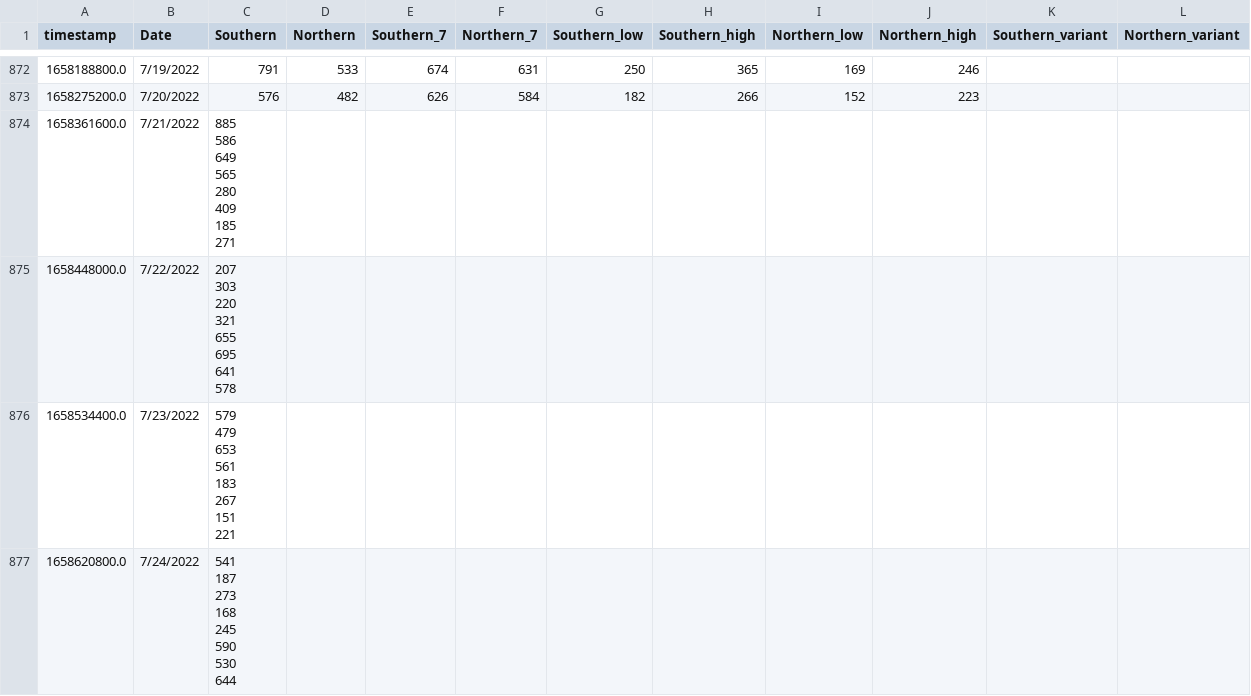
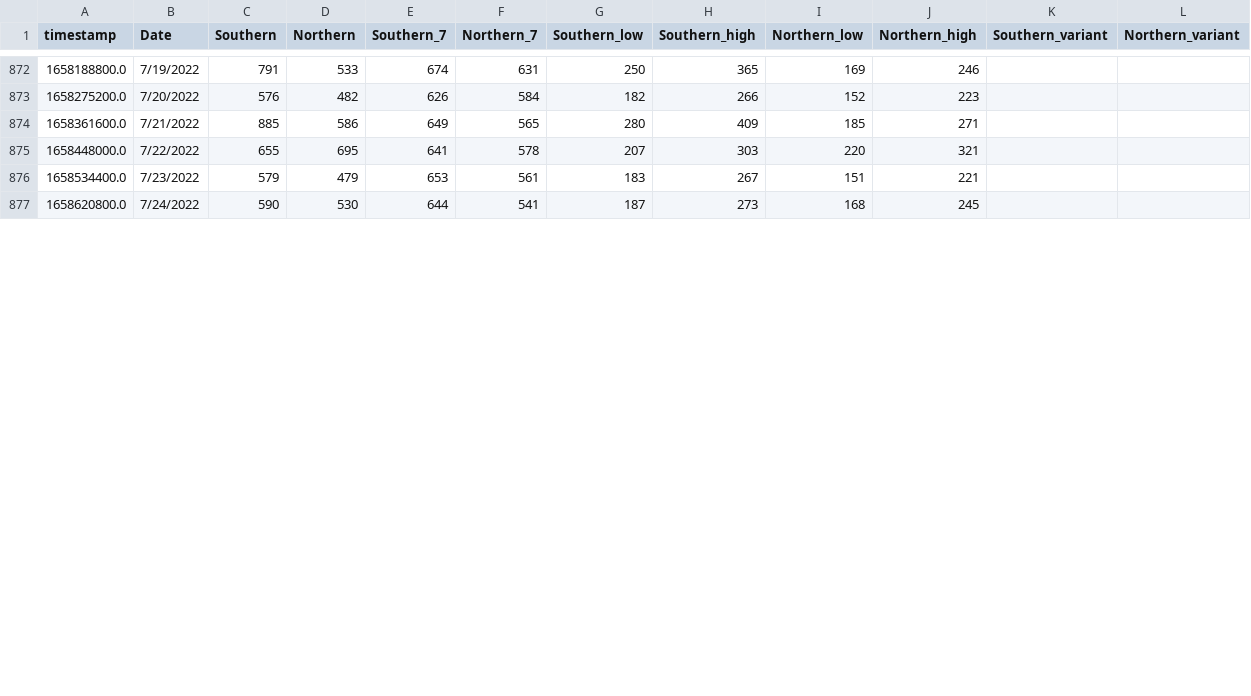
Before and after one commit to edgecollective/wastewater-parse, a CSV file: waste.csv, drawn as a sheet; only a part is shown, gaps mark what is left out; ↵ is a line break in a cell; the diff covers the shown part only; the diff names each change by its address in the sheet, - before the commit and + after, or states it on an @@ line.

Commit message:
update

```diff
--- a/waste.csv
+++ b/waste.csv
-C874 (Southern): 885 ↵ 586 ↵ 649 ↵ 565 ↵ 280 ↵ 409 ↵ 185 ↵ 271
+C874 (Southern): 885
-D874 (Northern): (empty)
+D874 (Northern): 586
-E874 (Southern_7): (empty)
+E874 (Southern_7): 649
-F874 (Northern_7): (empty)
+F874 (Northern_7): 565
-G874 (Southern_low): (empty)
+G874 (Southern_low): 280
-H874 (Southern_high): (empty)
+H874 (Southern_high): 409
-I874 (Northern_low): (empty)
+I874 (Northern_low): 185
-J874 (Northern_high): (empty)
+J874 (Northern_high): 271
-C875 (Southern): 207 ↵ 303 ↵ 220 ↵ 321 ↵ 655 ↵ 695 ↵ 641 ↵ 578
+C875 (Southern): 655
-D875 (Northern): (empty)
+D875 (Northern): 695
-E875 (Southern_7): (empty)
+E875 (Southern_7): 641
-F875 (Northern_7): (empty)
+F875 (Northern_7): 578
-G875 (Southern_low): (empty)
+G875 (Southern_low): 207
-H875 (Southern_high): (empty)
+H875 (Southern_high): 303
-I875 (Northern_low): (empty)
+I875 (Northern_low): 220
-J875 (Northern_high): (empty)
+J875 (Northern_high): 321
-C876 (Southern): 579 ↵ 479 ↵ 653 ↵ 561 ↵ 183 ↵ 267 ↵ 151 ↵ 221
+C876 (Southern): 579
-D876 (Northern): (empty)
+D876 (Northern): 479
-E876 (Southern_7): (empty)
+E876 (Southern_7): 653
-F876 (Northern_7): (empty)
+F876 (Northern_7): 561
-G876 (Southern_low): (empty)
+G876 (Southern_low): 183
-H876 (Southern_high): (empty)
+H876 (Southern_high): 267
-I876 (Northern_low): (empty)
+I876 (Northern_low): 151
-J876 (Northern_high): (empty)
+J876 (Northern_high): 221
-C877 (Southern): 541 ↵ 187 ↵ 273 ↵ 168 ↵ 245 ↵ 590 ↵ 530 ↵ 644
+C877 (Southern): 590
-D877 (Northern): (empty)
+D877 (Northern): 530
-E877 (Southern_7): (empty)
+E877 (Southern_7): 644
-F877 (Northern_7): (empty)
+F877 (Northern_7): 541
-G877 (Southern_low): (empty)
+G877 (Southern_low): 187
-H877 (Southern_high): (empty)
+H877 (Southern_high): 273
-I877 (Northern_low): (empty)
+I877 (Northern_low): 168
-J877 (Northern_high): (empty)
+J877 (Northern_high): 245
```
Also changed, not shown: 1 added row and 8 edited cells elsewhere in this file.
